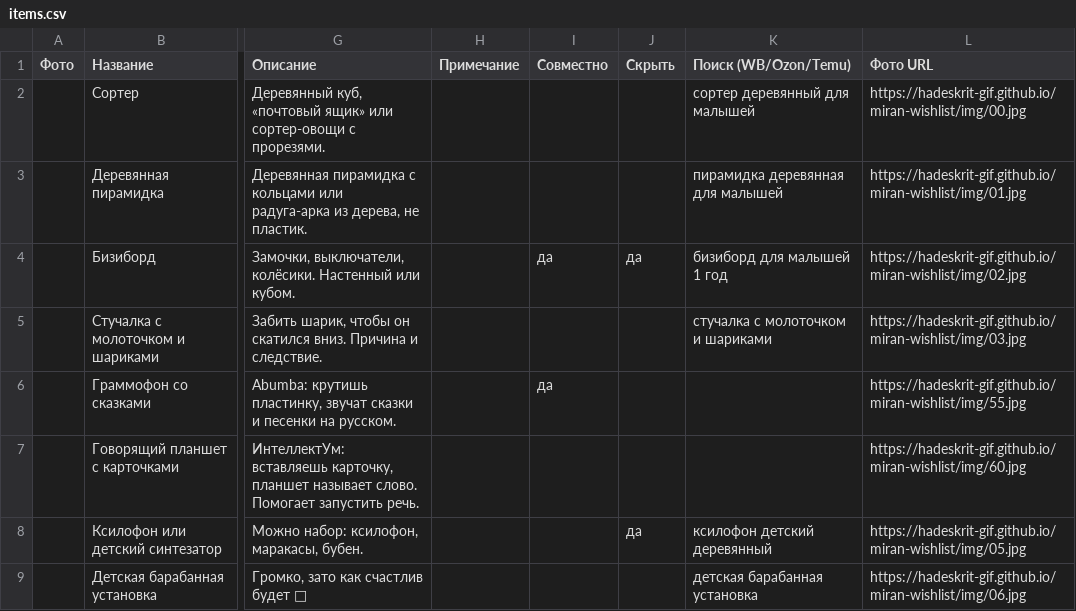
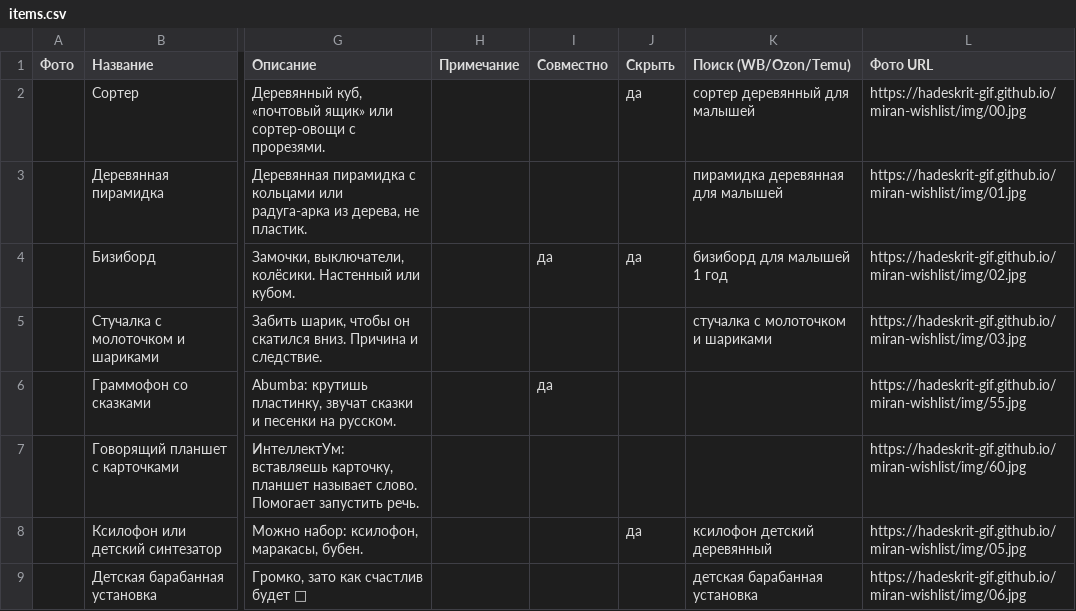
Before and after one commit to Hadeskrit-gif/miran-wishlist, a CSV file: items.csv, drawn as a sheet; only a part is shown, gaps mark what is left out; the diff names each change by its address in the sheet, - before the commit and + after, or states it on an @@ line.

```diff
--- a/items.csv
+++ b/items.csv
-J2 (Скрыть): (empty)
+J2 (Скрыть): да
```
Also changed, not shown: 1 other file.
